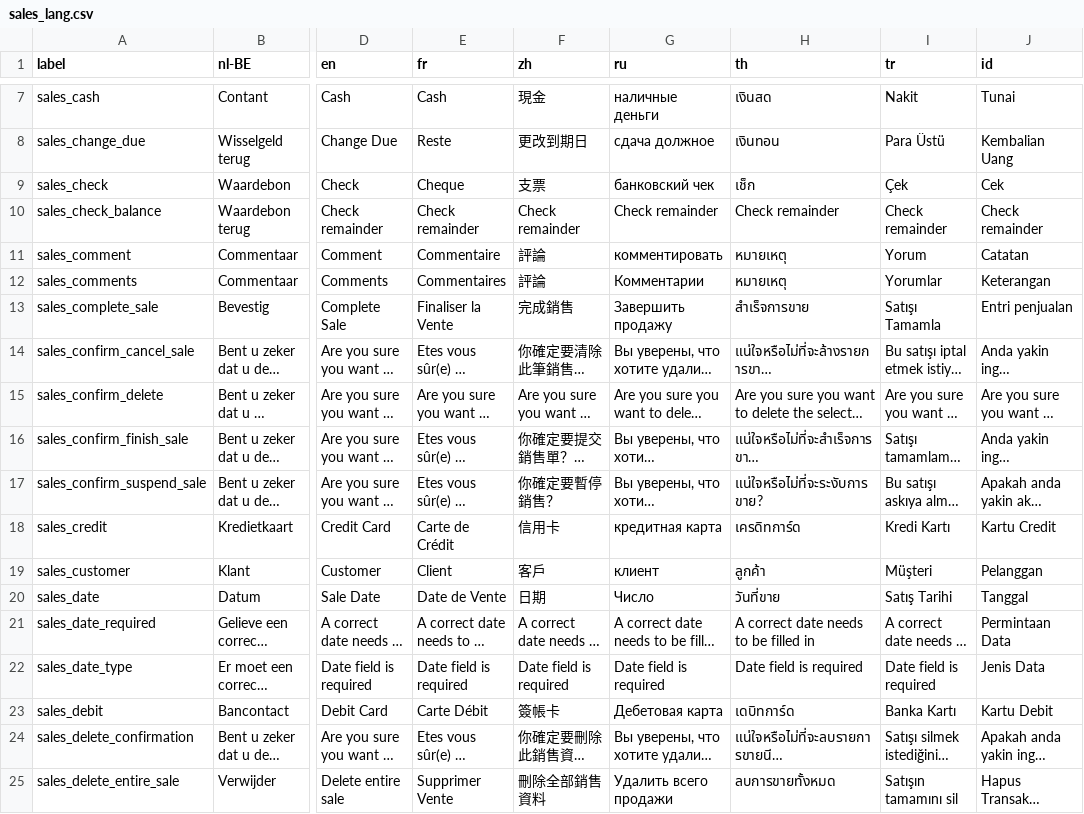
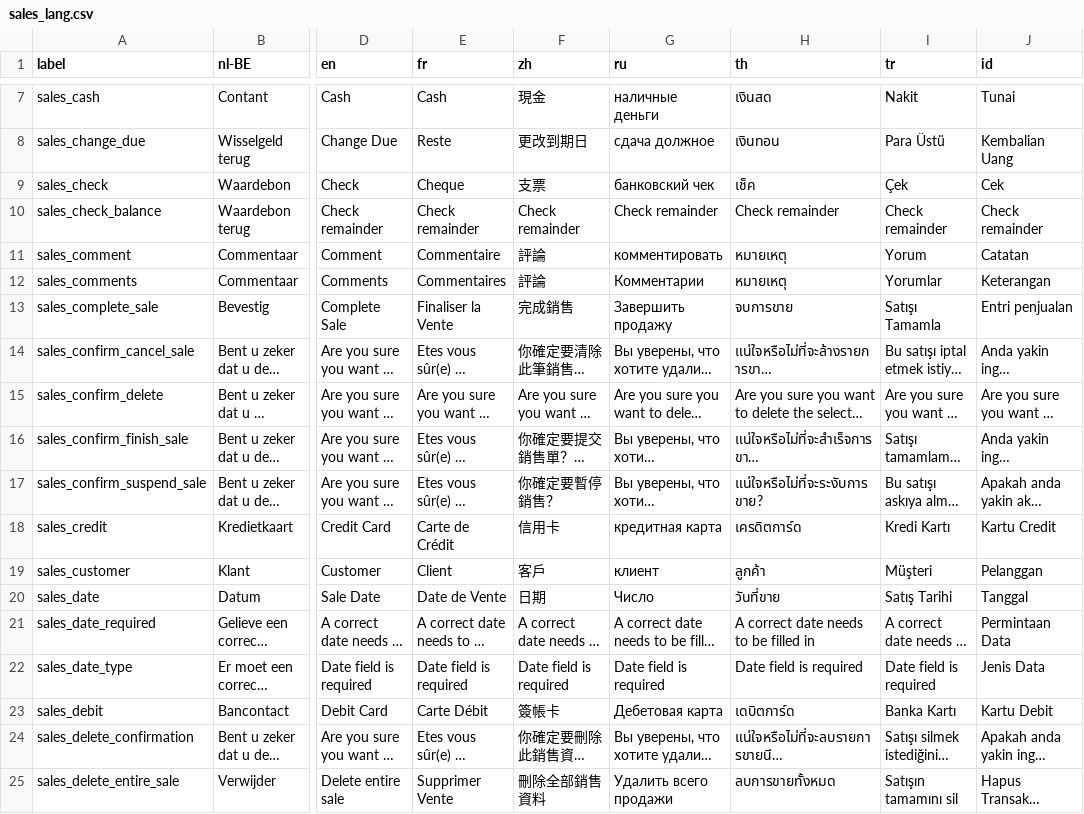
Before and after one commit to carfmccone/POS_O, a CSV file: translations/sales_lang.csv, drawn as a sheet; only a part is shown, gaps mark what is left out; long unchanged cells end in …; the diff covers the shown part only; the diff names each change by its address in the sheet, - before the commit and + after, or states it on an @@ line.

```diff
--- a/translations/sales_lang.csv
+++ b/translations/sales_lang.csv
-H9 (th): เช็ก
+H9 (th): เช็ค
-H13 (th): สำเร็จการขาย
+H13 (th): จบการขาย
-H18 (th): เครดิทการ์ด
+H18 (th): เครดิตการ์ด
-H23 (th): เดบิทการ์ด
+H23 (th): เดบิตการ์ด
```
Also changed, not shown: 19 edited cells elsewhere in this file.
